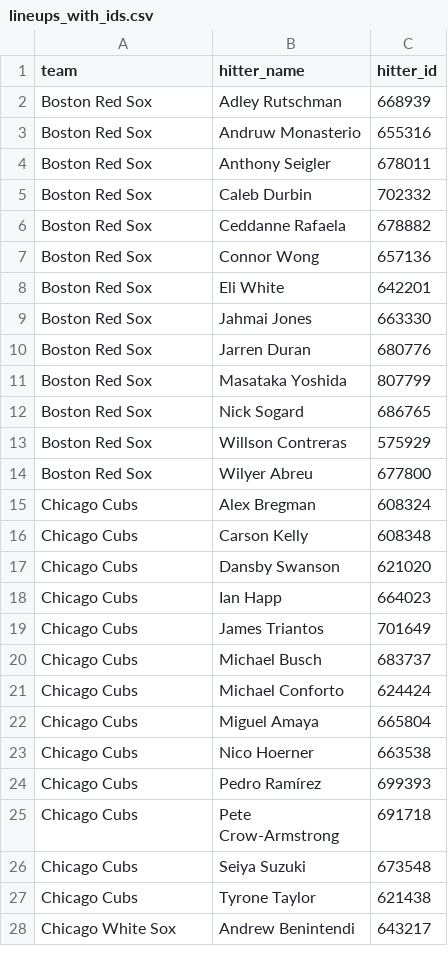
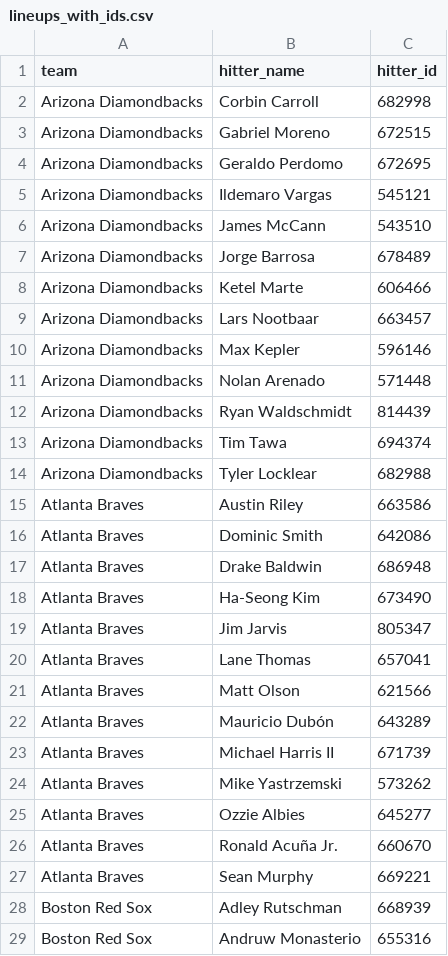
Before and after one commit to syocum9422-blip/sports_model_site, a CSV file: data/mlb/lineups_with_ids.csv, drawn as a sheet; only a part is shown; the shorter side is filled out with more unchanged rows; the diff covers the shown part only; the diff names each change by its address in the sheet, - before the commit and + after, or states it on an @@ line.

```diff
--- a/data/mlb/lineups_with_ids.csv
+++ b/data/mlb/lineups_with_ids.csv
+row 2: Arizona Diamondbacks | Corbin Carroll | 682998
+row 3: Arizona Diamondbacks | Gabriel Moreno | 672515
+row 4: Arizona Diamondbacks | Geraldo Perdomo | 672695
+row 5: Arizona Diamondbacks | Ildemaro Vargas | 545121
+row 6: Arizona Diamondbacks | James McCann | 543510
+row 7: Arizona Diamondbacks | Jorge Barrosa | 678489
+row 8: Arizona Diamondbacks | Ketel Marte | 606466
+row 9: Arizona Diamondbacks | Lars Nootbaar | 663457
+row 10: Arizona Diamondbacks | Max Kepler | 596146
+row 11: Arizona Diamondbacks | Nolan Arenado | 571448
+row 12: Arizona Diamondbacks | Ryan Waldschmidt | 814439
+row 13: Arizona Diamondbacks | Tim Tawa | 694374
+row 14: Arizona Diamondbacks | Tyler Locklear | 682988
+row 15: Atlanta Braves | Austin Riley | 663586
+row 16: Atlanta Braves | Dominic Smith | 642086
+row 17: Atlanta Braves | Drake Baldwin | 686948
+row 18: Atlanta Braves | Ha-Seong Kim | 673490
+row 19: Atlanta Braves | Jim Jarvis | 805347
+row 20: Atlanta Braves | Lane Thomas | 657041
+row 21: Atlanta Braves | Matt Olson | 621566
+row 22: Atlanta Braves | Mauricio Dubón | 643289
+row 23: Atlanta Braves | Michael Harris II | 671739
+row 24: Atlanta Braves | Mike Yastrzemski | 573262
+row 25: Atlanta Braves | Ozzie Albies | 645277
+row 26: Atlanta Braves | Ronald Acuña Jr. | 660670
+row 27: Atlanta Braves | Sean Murphy | 669221
```
Also changed, not shown: 4 removed rows elsewhere in this file, data/mlb/lines_today.csv, 1 other file.
